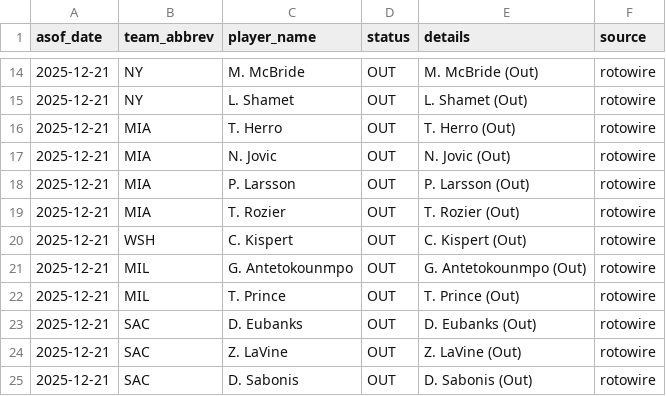
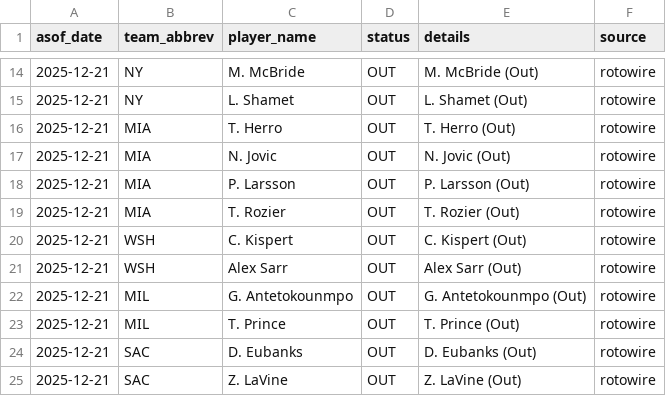
Before and after one commit to oliver-monday/moneyline, a CSV file: logs/injury_log.csv, drawn as a sheet; only a part is shown, gaps mark what is left out; the shorter side is filled out with more unchanged rows; the diff names each change by its address in the sheet, - before the commit and + after, or states it on an @@ line.

```diff
--- a/logs/injury_log.csv
+++ b/logs/injury_log.csv
+row 21: 2025-12-21 | WSH | Alex Sarr | OUT | Alex Sarr (Out) | rotowire
```
Also changed, not shown: 7 other files.
